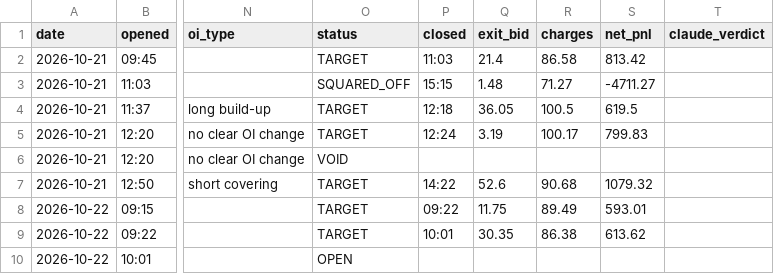
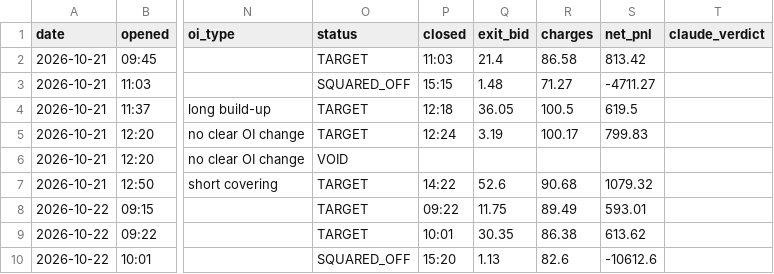
Before and after one commit to vishnupadma007-oss/Stock-market-scanner-of-India, a CSV file: journal/paper_trades.csv, drawn as a sheet; only a part is shown, gaps mark what is left out; the diff names each change by its address in the sheet, - before the commit and + after, or states it on an @@ line.

```diff
--- a/journal/paper_trades.csv
+++ b/journal/paper_trades.csv
-O10 (status): OPEN
+O10 (status): SQUARED_OFF
-P10 (closed): (empty)
+P10 (closed): 15:20
-Q10 (exit_bid): (empty)
+Q10 (exit_bid): 1.13
-R10 (charges): (empty)
+R10 (charges): 82.6
-S10 (net_pnl): (empty)
+S10 (net_pnl): -10612.6
```
Also changed, not shown: 1 other file.
